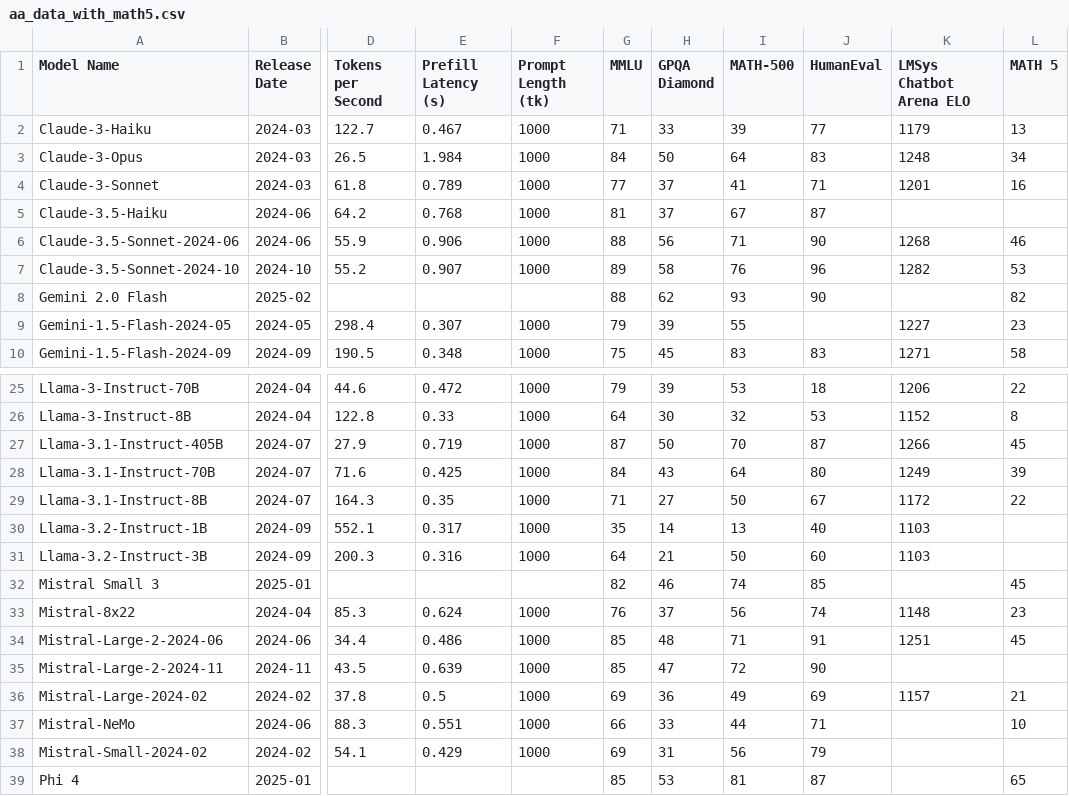
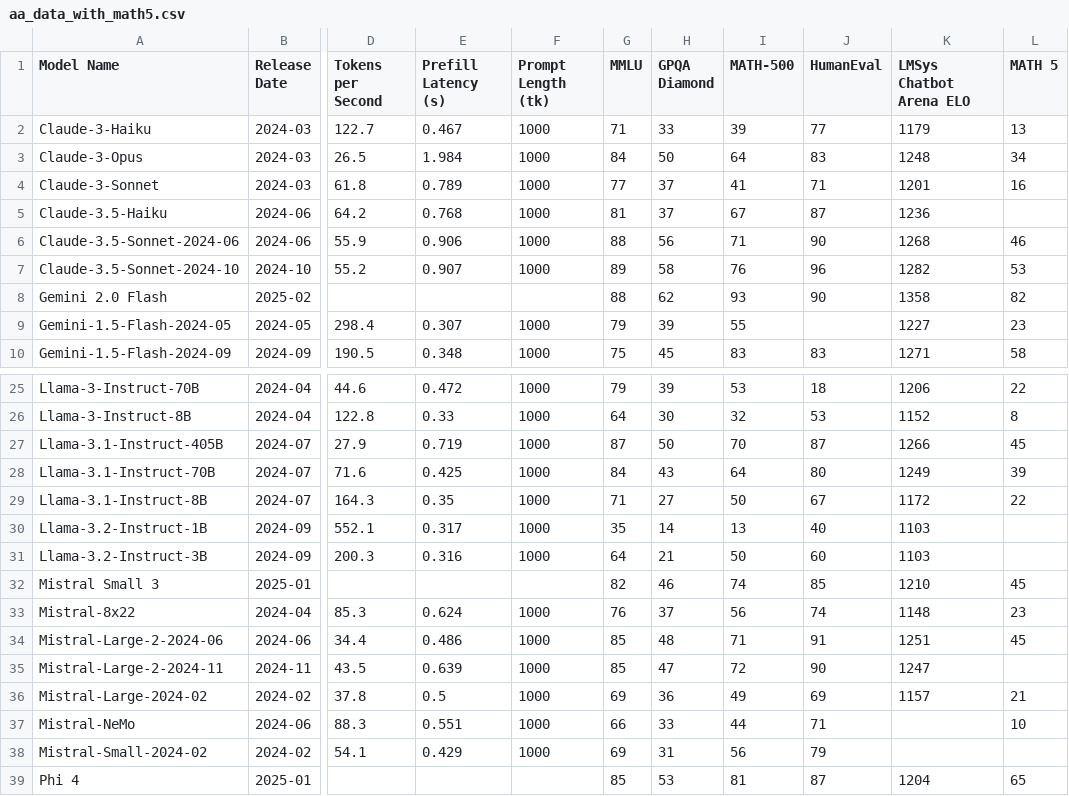
Before and after one commit to epoch-research/llm-benchmark-efficiency, a CSV file: data/aa_data_with_math5.csv, drawn as a sheet; only a part is shown, gaps mark what is left out; the diff names each change by its address in the sheet, - before the commit and + after, or states it on an @@ line.

```diff
--- a/data/aa_data_with_math5.csv
+++ b/data/aa_data_with_math5.csv
-K5 (LMSys Chatbot Arena ELO): (empty)
+K5 (LMSys Chatbot Arena ELO): 1236
-K8 (LMSys Chatbot Arena ELO): (empty)
+K8 (LMSys Chatbot Arena ELO): 1358
-K32 (LMSys Chatbot Arena ELO): (empty)
+K32 (LMSys Chatbot Arena ELO): 1210
-K35 (LMSys Chatbot Arena ELO): (empty)
+K35 (LMSys Chatbot Arena ELO): 1247
-K39 (LMSys Chatbot Arena ELO): (empty)
+K39 (LMSys Chatbot Arena ELO): 1204
```
Also changed, not shown: data/epoch_ai_price_data_not_in_aa_with_benchmarks.csv, 2 other files.
